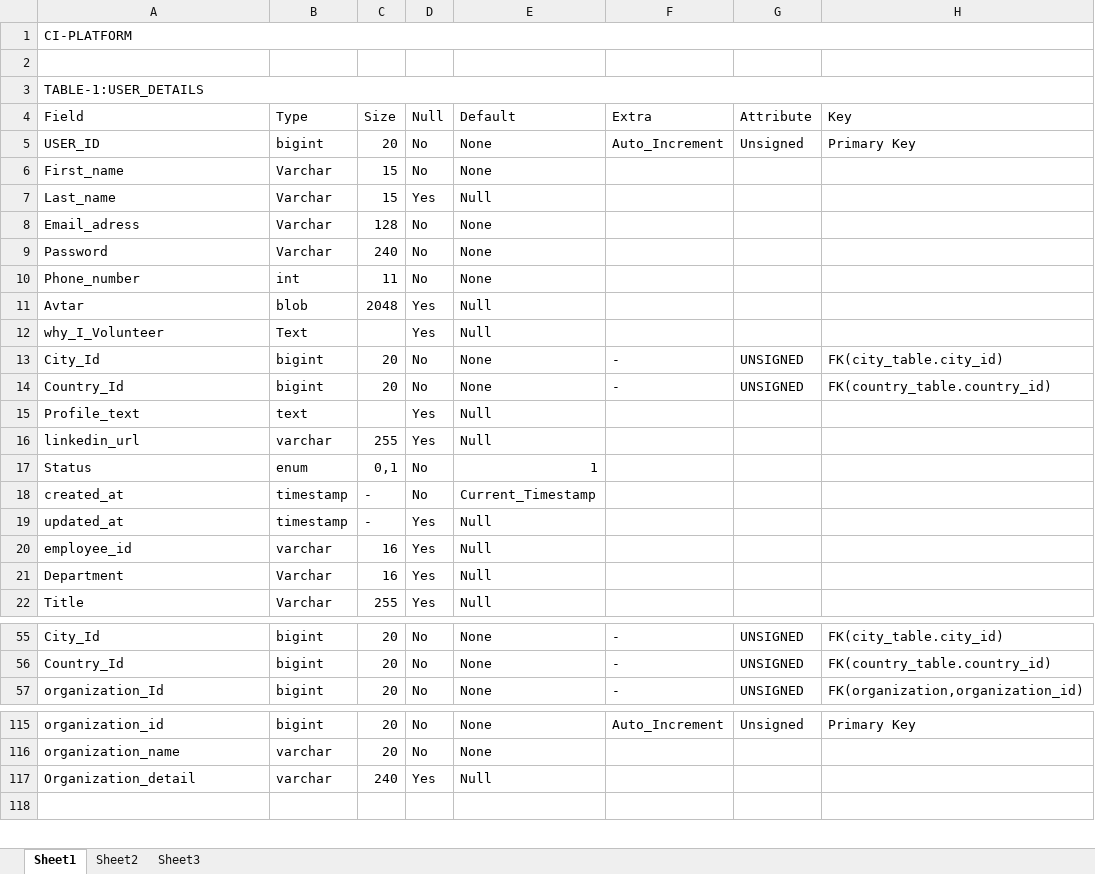
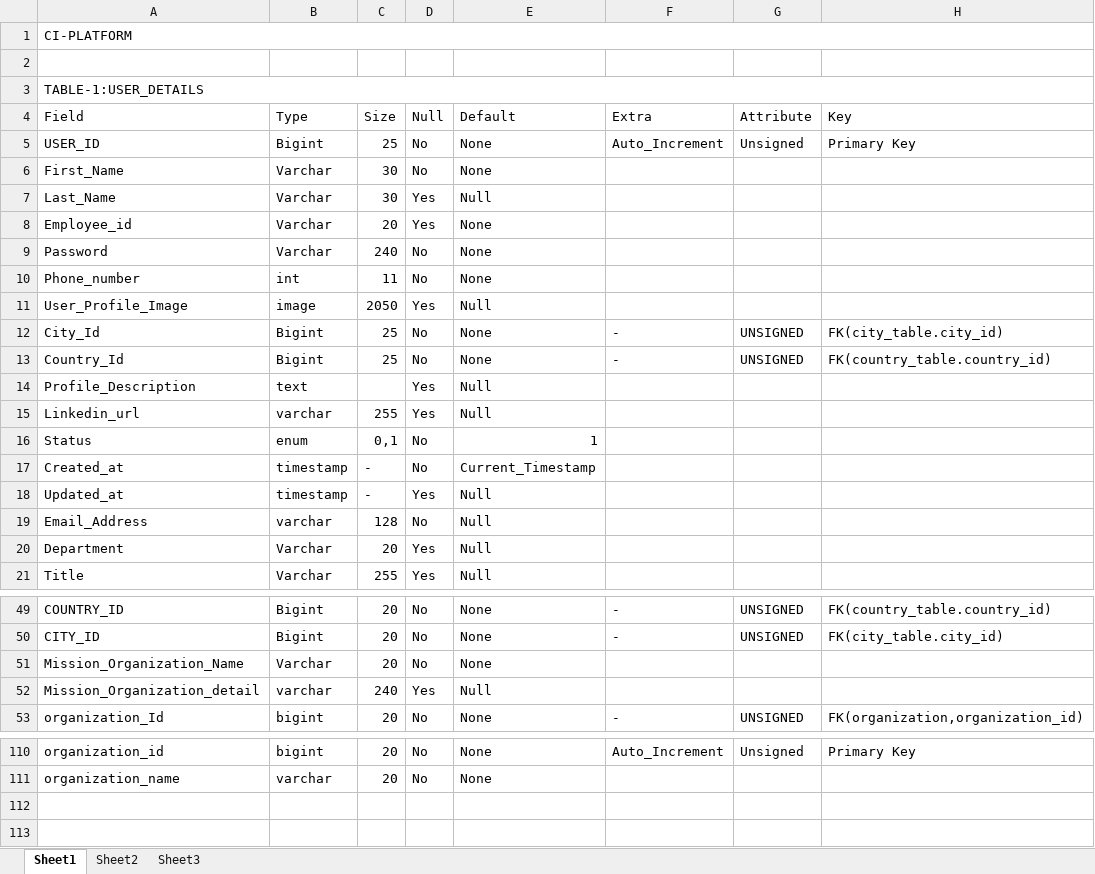
Before and after one commit to riyasonara/SQL-Assignment, an Excel workbook: CI_Platform-DB.xlsx, sheet Sheet1, drawn as a sheet; only a part is shown, gaps mark what is left out; values as stored, in another font and other column widths than the file's, no cell formats; removed rows and columns are numbered as before the commit, all else as after; the diff covers the shown part only; the diff names each change by its address in the sheet, - before the commit and + after, or states it on an @@ line.

```diff
--- a/CI_Platform-DB.xlsx (sheet Sheet1)
+++ b/CI_Platform-DB.xlsx (sheet Sheet1)
-B5: bigint
+B5: Bigint
-C5: 20
+C5: 25
-A6: First_name
+A6: First_Name
-C6:C7: 15
+C6:C7: 30
-A7: Last_name
+A7: Last_Name
-row 8: Email_adress | Varchar | 128 | No | None
+row 8: Employee_id | Varchar | 20 | Yes | None
-row 11: Avtar | blob | 2048 | Yes | Null
-row 12: why_I_Volunteer | Text |  | Yes | Null
+row 11: User_Profile_Image | image | 2050 | Yes | Null
-B12:B13: bigint
+B12:B13: Bigint
-C12:C13: 20
+C12:C13: 25
-A14: Profile_text
+A14: Profile_Description
-A15: linkedin_url
+A15: Linkedin_url
-A17: created_at
+A17: Created_at
-A18: updated_at
+A18: Updated_at
-row 20: employee_id | varchar | 16 | Yes | Null
+row 19: Email_Address | varchar | 128 | No | Null
-C20: 16
+C20: 20
-A49: City_Id
+A49: COUNTRY_ID
-B49:B50: bigint
+B49:B50: Bigint
-H49: FK(city_table.city_id)
+H49: FK(country_table.country_id)
-A50: Country_Id
+A50: CITY_ID
-H50: FK(country_table.country_id)
+H50: FK(city_table.city_id)
+row 51: Mission_Organization_Name | Varchar | 20 | No | None
+row 52: Mission_Organization_detail | varchar | 240 | Yes | Null
-row 112: Organization_detail | varchar | 240 | Yes | Null
+row 112: (empty)
```
Also changed, not shown: 1 added row, 7 removed rows and 23 edited cells elsewhere in this sheet, cell formats.
